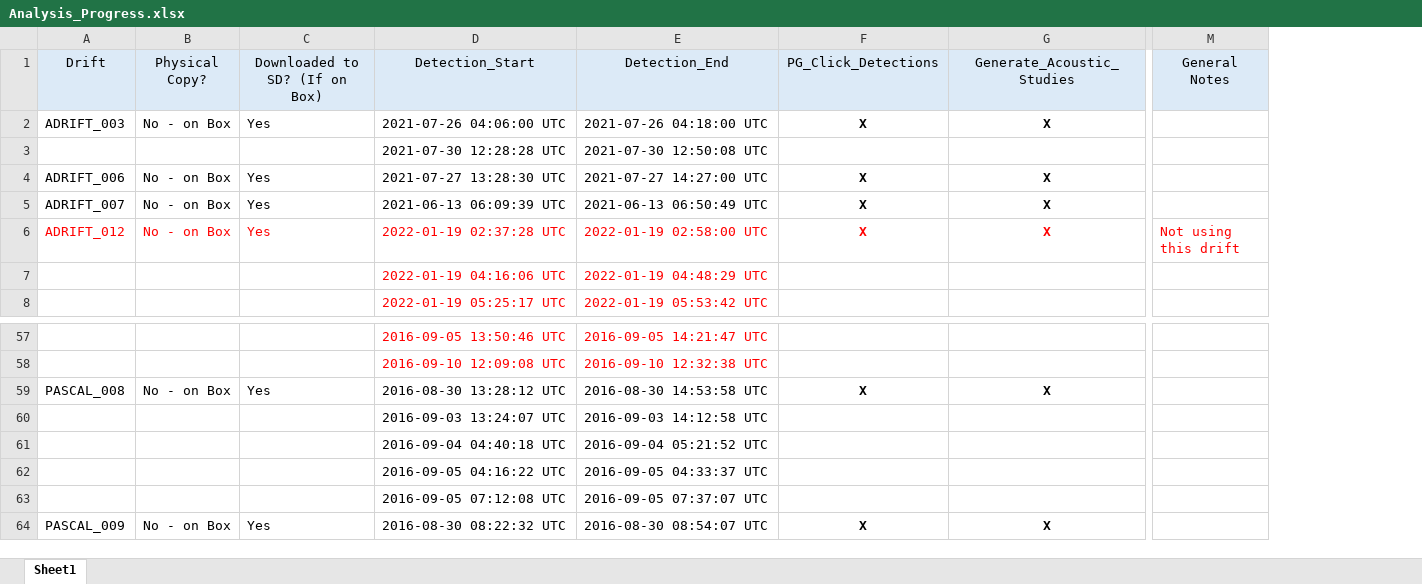
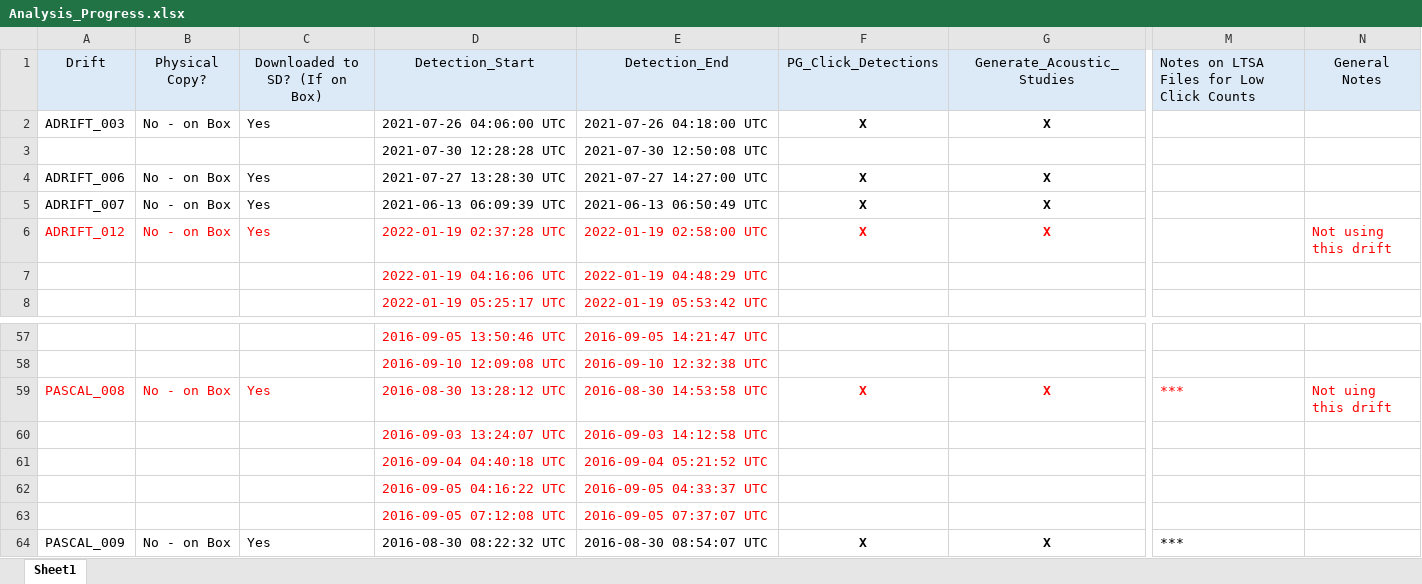
Before and after one commit to asimonis/Rissos_Geographic_Variation, an Excel workbook: Analysis_Progress.xlsx, sheet Sheet1, drawn as a sheet; only a part is shown, gaps mark what is left out; values as stored, in another font and other column widths than the file's, no borders; addresses are those after the commit; the diff covers the shown part only; the diff names each change by its address in the sheet, - before the commit and + after, or states it on an @@ line.

Commit message:
Update Analysis_Progress.xlsx

```diff
--- a/Analysis_Progress.xlsx (sheet Sheet1)
+++ b/Analysis_Progress.xlsx (sheet Sheet1)
+column M, row 1: Notes on LTSA Files for Low Click Counts; rows 59-64: *** |  |  |  |  | ***
-A59:G59 text colour: black
+A59:G59 text colour: #FF0000
-N59: (empty)
+N59: Not uing this drift
-D60:E63 text colour: black
+D60:E63 text colour: #FF0000
```
Also changed, not shown: cell formats elsewhere in this sheet.
